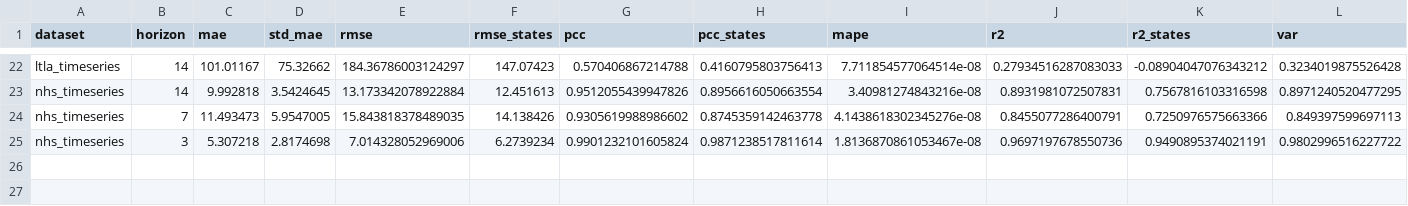
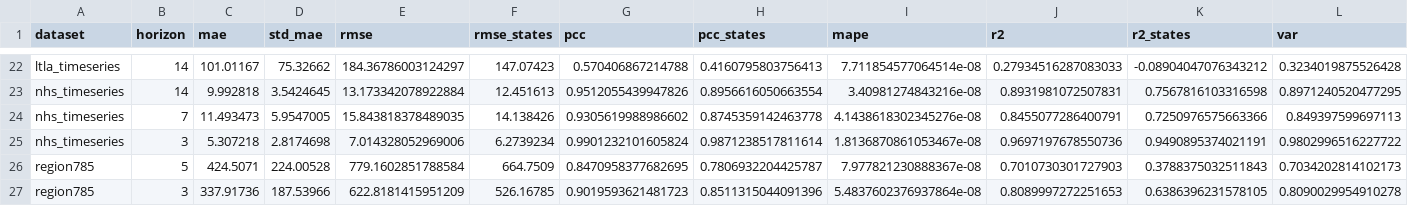
Before and after one commit to michaelajao/EpiGNN, a CSV file: result/metrics.csv, drawn as a sheet; only a part is shown, gaps mark what is left out; rows hold the shown columns only; the diff names each change by its address in the sheet, - before the commit and + after, or states it on an @@ line.

Commit message:
Add additional metrics for region785 in metrics.csv

```diff
--- a/result/metrics.csv
+++ b/result/metrics.csv
+row 26: region785 | 5 | 424.5071 | 224.00528 | 779.1602851788584 | 664.7509 | 0.8470958377682695 | 0.7806932204425787 | 7.977821230888367e-08 | 0.7010730301727903 | 0.3788375032511843 | 0.7034202814102173
+row 27: region785 | 3 | 337.91736 | 187.53966 | 622.8181415951209 | 526.16785 | 0.9019593621481723 | 0.8511315044091396 | 5.4837602376937864e-08 | 0.8089997272251653 | 0.6386396231578105 | 0.8090029954910278
```
